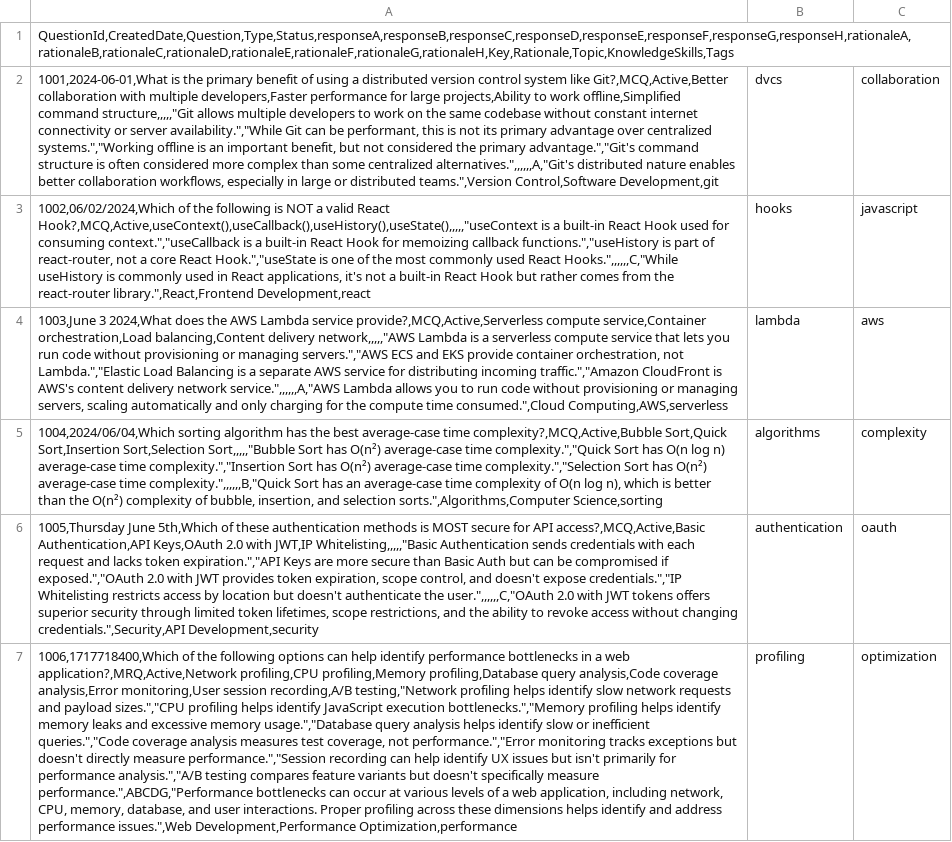
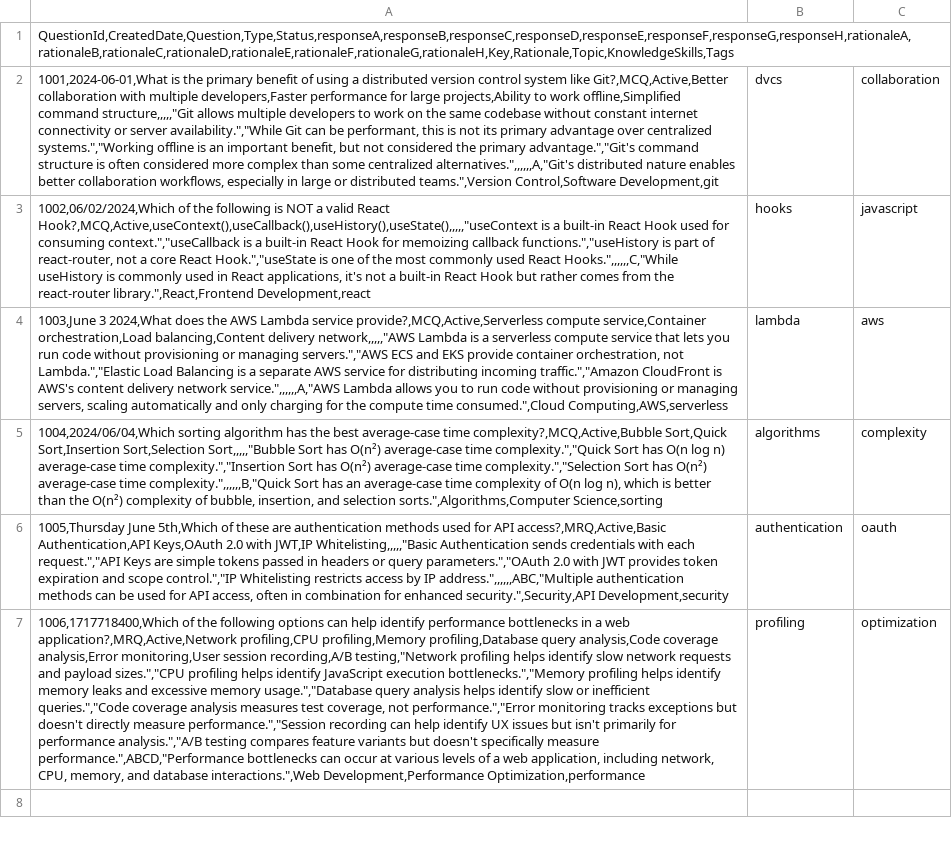
Before and after one commit to satabdichakraborty/amplify-gen2-react-helper-tool, a CSV file: sample_items.csv, drawn as a sheet; the diff names each change by its address in the sheet, - before the commit and + after, or states it on an @@ line.

```diff
--- a/sample_items.csv
+++ b/sample_items.csv
-A6: …of these authentication methods is MOST secure for API access?,MCQ,Active,Basic Authentication,API Keys,OAuth 2.0 with JWT,IP Whitelisting,,,,,"Basic Authentication sends credentials with each request and lacks token expiration.","API Keys are more secure than Basic Auth but can be compromised if exposed.","OAuth 2.0 with JWT provides token expiration, scope control, and doesn't expose credentials.","IP Whitelisting restricts access by location but doesn't authenticate the user.",,,,,,C,"OAuth 2.0 with JWT tokens offers superior security through limited token lifetimes, scope restrictions, and the ability to revoke access without changing credentials.",Security,API Development,security
+A6: …of these are authentication methods used for API access?,MRQ,Active,Basic Authentication,API Keys,OAuth 2.0 with JWT,IP Whitelisting,,,,,"Basic Authentication sends credentials with each request.","API Keys are simple tokens passed in headers or query parameters.","OAuth 2.0 with JWT provides token expiration and scope control.","IP Whitelisting restricts access by IP address.",,,,,,ABC,"Multiple authentication methods can be used for API access, often in combination for enhanced security.",Security,API Development,security
-A7: …specifically measure performance.",ABCDG,"Performance bottlenecks can occur at various levels of a web application, including network, CPU, memory, database, and user interactions. Proper profiling across these dimensions helps identify and address performance issues.",Web Development,Performance Optimization,performance
+A7: …specifically measure performance.",ABCD,"Performance bottlenecks can occur at various levels of a web application, including network, CPU, memory, and database interactions.",Web Development,Performance Optimization,performance
```
Also changed, not shown: sample_template.csv, 3 other files.
